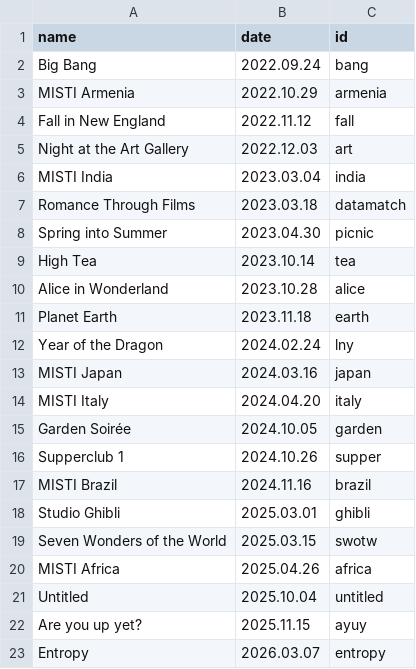
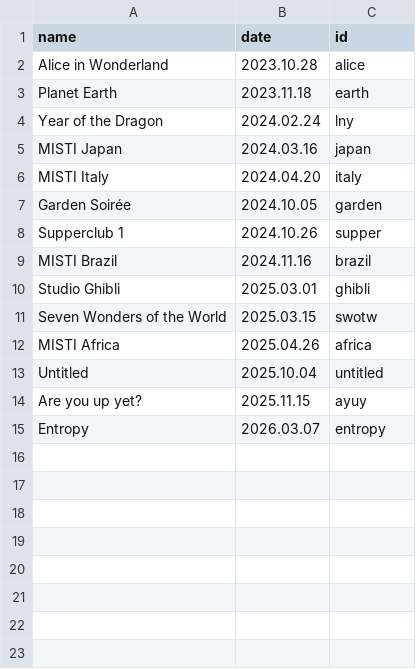
Before and after one commit to gilfordting/mince-lottery, a CSV file: history/popups.csv, drawn as a sheet.

```diff
--- a/history/popups.csv
+++ b/history/popups.csv
@@ -1,10 +1,2 @@
 name,date,id
-Big Bang,2022.09.24,bang
-MISTI Armenia,2022.10.29,armenia
-Fall in New England,2022.11.12,fall
-Night at the Art Gallery,2022.12.03,art
-MISTI India,2023.03.04,india
-Romance Through Films,2023.03.18,datamatch
-Spring into Summer,2023.04.30,picnic
-High Tea,2023.10.14,tea
 Alice in Wonderland,2023.10.28,alice
```
Also changed, not shown: history/lottery/datamatch_lottery.csv, 11 other files.
